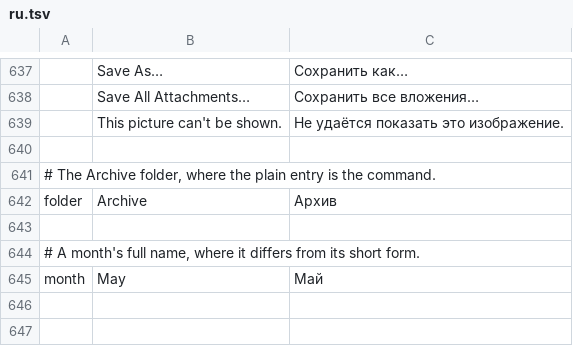
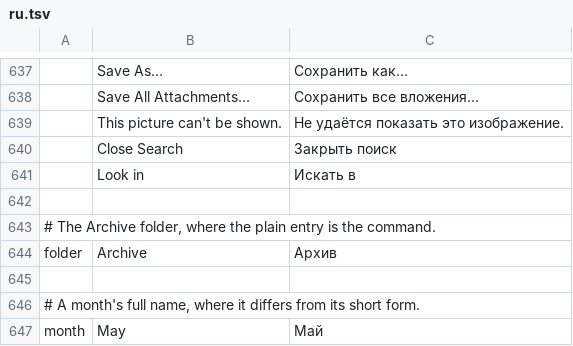
Before and after one commit to ZIDAN44/mailcraft, a TSV file: crates/ui-egui/src/i18n/ru.tsv, drawn as a sheet; only a part is shown, gaps mark what is left out.

```diff
--- a/crates/ui-egui/src/i18n/ru.tsv
+++ b/crates/ui-egui/src/i18n/ru.tsv
@@ -639,2 +639,4 @@
 	This picture can't be shown.	Не удаётся показать это изображение.
+	Close Search	Закрыть поиск
+	Look in	Искать в
 
```
Also changed, not shown: crates/ui-egui/src/i18n/ar.tsv, crates/ui-egui/src/i18n/fr.tsv, 13 other files.
